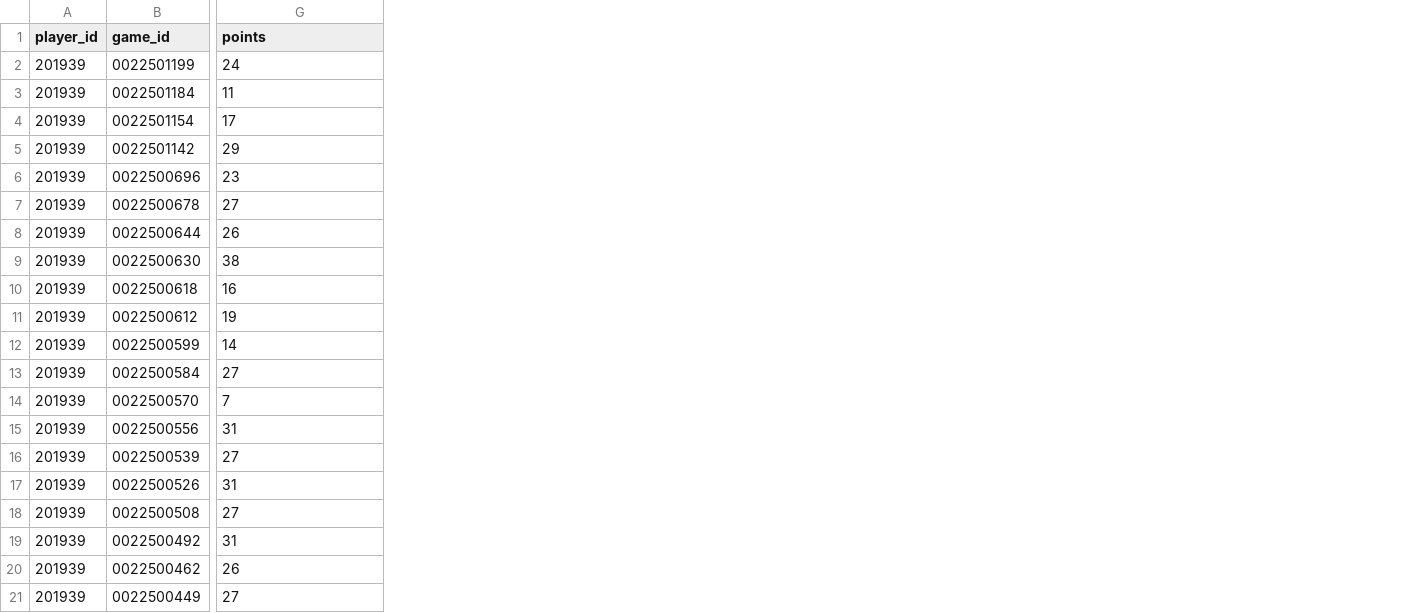
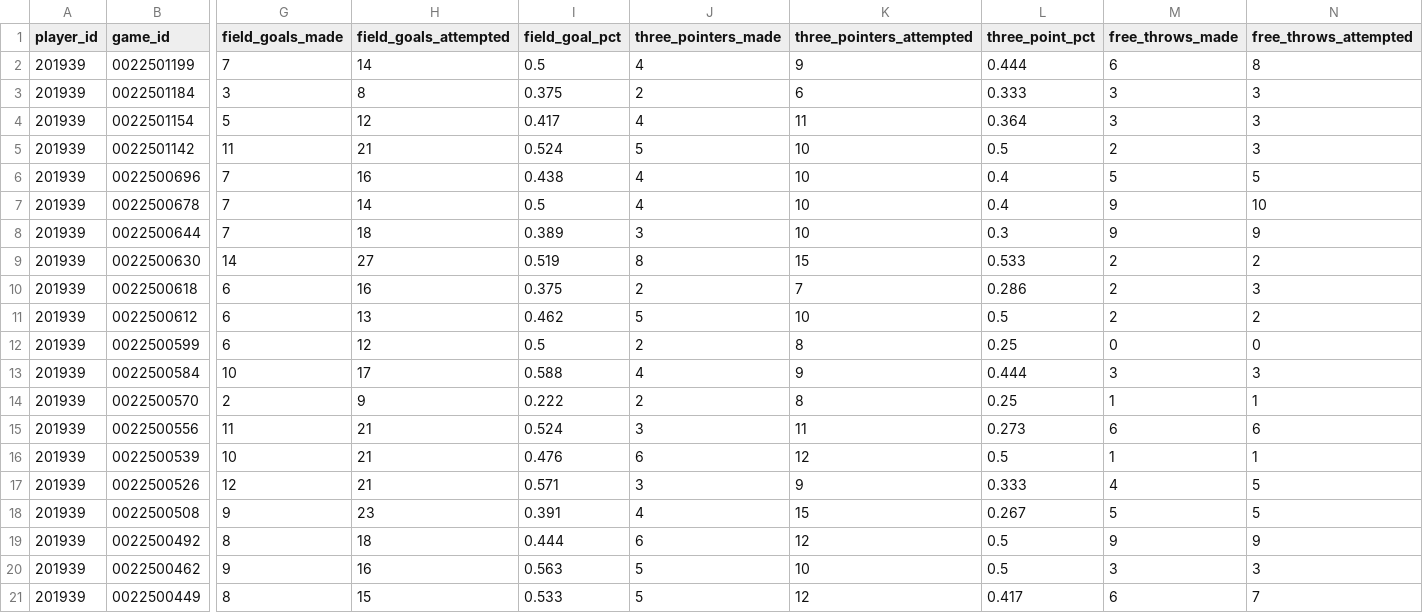
Before and after one commit to BrandonChang1/CPSC491-02Group8SportsBetting, a CSV file: data/sample/sample_player_game_logs.csv, drawn as a sheet; only a part is shown, gaps mark what is left out; addresses are those after the commit; the diff covers the shown part only; the diff names each change by its address in the sheet, - before the commit and + after, or states it on an @@ line.

Commit message:
SCRUM-49 add reusable NBA game log ingestion

```diff
--- a/data/sample/sample_player_game_logs.csv
+++ b/data/sample/sample_player_game_logs.csv
+column G (field_goals_made), rows 2-21: 7 | 3 | 5 | 11 | 7 | 7 | 7 | 14 | 6 | 6 | 6 | 10 | 2 | 11 | 10 | 12 | 9 | 8 | 9 | 8
+column I (field_goal_pct), rows 2-21: 0.5 | 0.375 | 0.417 | 0.524 | 0.438 | 0.5 | 0.389 | 0.519 | 0.375 | 0.462 | 0.5 | 0.588 | 0.222 | 0.524 | 0.476 | 0.571 | 0.391 | 0.444 | 0.563 | 0.533
+column J (three_pointers_made), rows 2-21: 4 | 2 | 4 | 5 | 4 | 4 | 3 | 8 | 2 | 5 | 2 | 4 | 2 | 3 | 6 | 3 | 4 | 6 | 5 | 5
+column K (three_pointers_attempted), rows 2-21: 9 | 6 | 11 | 10 | 10 | 10 | 10 | 15 | 7 | 10 | 8 | 9 | 8 | 11 | 12 | 9 | 15 | 12 | 10 | 12
+column L (three_point_pct), rows 2-21: 0.444 | 0.333 | 0.364 | 0.5 | 0.4 | 0.4 | 0.3 | 0.533 | 0.286 | 0.5 | 0.25 | 0.444 | 0.25 | 0.273 | 0.5 | 0.333 | 0.267 | 0.5 | 0.5 | 0.417
+column M (free_throws_made), rows 2-21: 6 | 3 | 3 | 2 | 5 | 9 | 9 | 2 | 2 | 2 | 0 | 3 | 1 | 6 | 1 | 4 | 5 | 9 | 3 | 6
+column N (free_throws_attempted), rows 2-21: 8 | 3 | 3 | 3 | 5 | 10 | 9 | 2 | 3 | 2 | 0 | 3 | 1 | 6 | 1 | 5 | 5 | 9 | 3 | 7
-H1: points
+H1: field_goals_attempted
-H2 (field_goals_attempted): 24
+H2 (field_goals_attempted): 14
-H3 (field_goals_attempted): 11
+H3 (field_goals_attempted): 8
-H4 (field_goals_attempted): 17
+H4 (field_goals_attempted): 12
-H5 (field_goals_attempted): 29
+H5 (field_goals_attempted): 21
-H6 (field_goals_attempted): 23
+H6 (field_goals_attempted): 16
-H7 (field_goals_attempted): 27
+H7 (field_goals_attempted): 14
-H8 (field_goals_attempted): 26
+H8 (field_goals_attempted): 18
-H9 (field_goals_attempted): 38
+H9 (field_goals_attempted): 27
-H11 (field_goals_attempted): 19
+H11 (field_goals_attempted): 13
-H12 (field_goals_attempted): 14
+H12 (field_goals_attempted): 12
-H13 (field_goals_attempted): 27
+H13 (field_goals_attempted): 17
-H14 (field_goals_attempted): 7
+H14 (field_goals_attempted): 9
-H15 (field_goals_attempted): 31
+H15 (field_goals_attempted): 21
-H16 (field_goals_attempted): 27
+H16 (field_goals_attempted): 21
-H17 (field_goals_attempted): 31
+H17 (field_goals_attempted): 21
-H18 (field_goals_attempted): 27
+H18 (field_goals_attempted): 23
-H19 (field_goals_attempted): 31
+H19 (field_goals_attempted): 18
-H20 (field_goals_attempted): 26
+H20 (field_goals_attempted): 16
-H21 (field_goals_attempted): 27
+H21 (field_goals_attempted): 15
```
Also changed, not shown: 8 added columns and 23 edited cells elsewhere in this file, 5 other files.
